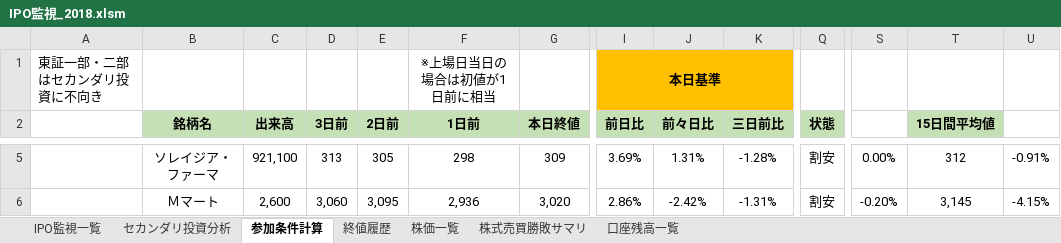
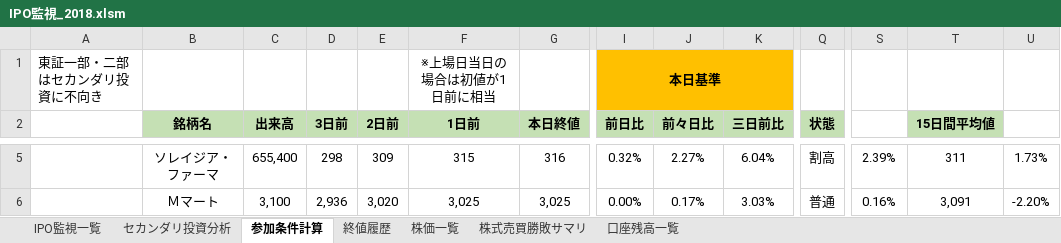
Before and after one commit to tarookyu/IPO, an Excel workbook: IPO監視_2018.xlsm, sheet 参加条件計算, drawn as a sheet; only a part is shown, gaps mark what is left out; values as stored, in another font and other column widths than the file's, no borders; conditional formats not drawn; the diff covers the shown part only; the diff names each change by its address in the sheet, - before the commit and + after, or states it on an @@ line.

```diff
--- a/IPO監視_2018.xlsm (sheet 参加条件計算)
+++ b/IPO監視_2018.xlsm (sheet 参加条件計算)
-C5 (出来高): 921,100
+C5 (出来高): 655,400
-D5 (3日前): 313
+D5 (3日前): 298
-E5 (2日前): 305
+E5 (2日前): 309
-F5 (1日前): 298
+F5 (1日前): 315
-G5 (本日終値): 309
+G5 (本日終値): 316
-I5 (前日比): 3.69%
+I5 (前日比): 0.32%
-J5 (前々日比): 1.31%
+J5 (前々日比): 2.27%
-K5 (三日前比): -1.28%
+K5 (三日前比): 6.04%
-Q5 (状態): 割安
+Q5 (状態): 割高
-S5: 0.00%
+S5: 2.39%
-T5 (15日間平均値): 312
+T5 (15日間平均値): 311
-U5: -0.91%
+U5: 1.73%
-C6 (出来高): 2,600
+C6 (出来高): 3,100
-D6 (3日前): 3,060
+D6 (3日前): 2,936
-E6 (2日前): 3,095
+E6 (2日前): 3,020
-F6 (1日前): 2,936
+F6 (1日前): 3,025
-G6 (本日終値): 3,020
+G6 (本日終値): 3,025
-I6 (前日比): 2.86%
+I6 (前日比): 0.00%
-J6 (前々日比): -2.42%
+J6 (前々日比): 0.17%
-K6 (三日前比): -1.31%
+K6 (三日前比): 3.03%
-Q6 (状態): 割安
+Q6 (状態): 普通
-S6: -0.20%
+S6: 0.16%
-T6 (15日間平均値): 3,145
+T6 (15日間平均値): 3,091
-U6: -4.15%
+U6: -2.20%
```
Also changed, not shown: 499 edited cells elsewhere in this sheet, sheet 株価一覧, sheet 終値履歴, sheet セカンダリ投資分析, sheet IPO監視一覧, hidden cells, charts or pictures.
